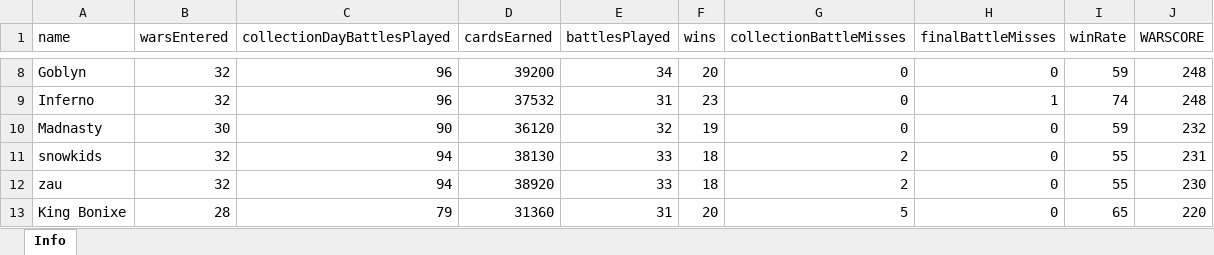
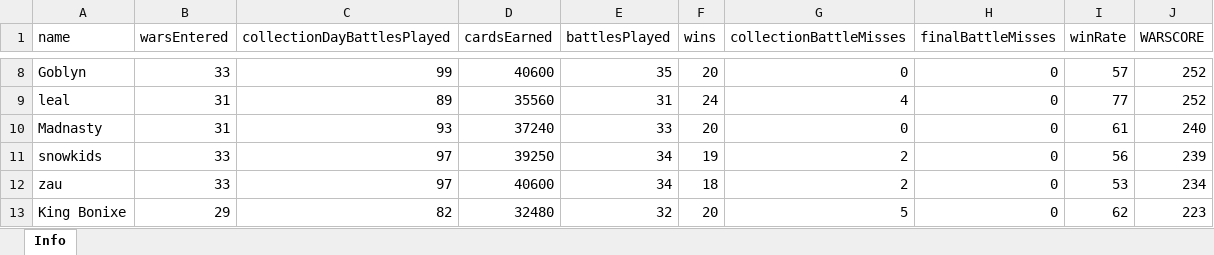
Before and after one commit to bascenso/alkateia, an Excel workbook: docs/data/warstats.xlsx, sheet Info, drawn as a sheet; only a part is shown, gaps mark what is left out; values as stored, in another font and other column widths than the file's, no borders; removed rows and columns are numbered as before the commit, all else as after; the diff covers the shown part only; the diff names each change by its address in the sheet, - before the commit and + after, or states it on an @@ line.

```diff
--- a/docs/data/warstats.xlsx (sheet Info)
+++ b/docs/data/warstats.xlsx (sheet Info)
-B8 (warsEntered): 32
+B8 (warsEntered): 33
-C8 (collectionDayBattlesPlayed): 96
+C8 (collectionDayBattlesPlayed): 99
-D8 (cardsEarned): 39200
+D8 (cardsEarned): 40600
-E8 (battlesPlayed): 34
+E8 (battlesPlayed): 35
-I8 (winRate): 59
+I8 (winRate): 57
-J8 (WARSCORE): 248
+J8 (WARSCORE): 252
-row 9: Inferno | 32 | 96 | 37532 | 31 | 23 | 0 | 1 | 74 | 248
+row 9: leal | 31 | 89 | 35560 | 31 | 24 | 4 | 0 | 77 | 252
-B10 (warsEntered): 30
+B10 (warsEntered): 31
-C10 (collectionDayBattlesPlayed): 90
+C10 (collectionDayBattlesPlayed): 93
-D10 (cardsEarned): 36120
+D10 (cardsEarned): 37240
-E10 (battlesPlayed): 32
+E10 (battlesPlayed): 33
-F10 (wins): 19
+F10 (wins): 20
-I10 (winRate): 59
+I10 (winRate): 61
-J10 (WARSCORE): 232
+J10 (WARSCORE): 240
-B11:B12 (warsEntered): 32
+B11:B12 (warsEntered): 33
-C11:C12 (collectionDayBattlesPlayed): 94
+C11:C12 (collectionDayBattlesPlayed): 97
-D11 (cardsEarned): 38130
+D11 (cardsEarned): 39250
-E11:E12 (battlesPlayed): 33
+E11:E12 (battlesPlayed): 34
-F11 (wins): 18
+F11 (wins): 19
-I11 (winRate): 55
+I11 (winRate): 56
-J11 (WARSCORE): 231
+J11 (WARSCORE): 239
-D12 (cardsEarned): 38920
+D12 (cardsEarned): 40600
-I12 (winRate): 55
+I12 (winRate): 53
-J12 (WARSCORE): 230
+J12 (WARSCORE): 234
-B13 (warsEntered): 28
+B13 (warsEntered): 29
-C13 (collectionDayBattlesPlayed): 79
+C13 (collectionDayBattlesPlayed): 82
-D13 (cardsEarned): 31360
+D13 (cardsEarned): 32480
-E13 (battlesPlayed): 31
+E13 (battlesPlayed): 32
-I13 (winRate): 65
+I13 (winRate): 62
-J13 (WARSCORE): 220
+J13 (WARSCORE): 223
```
Also changed, not shown: 7 added rows, 7 removed rows and 177 edited cells elsewhere in this sheet, docs/data/memberstats.xlsx, docs/data/warmap.xlsx, 14 other files.
